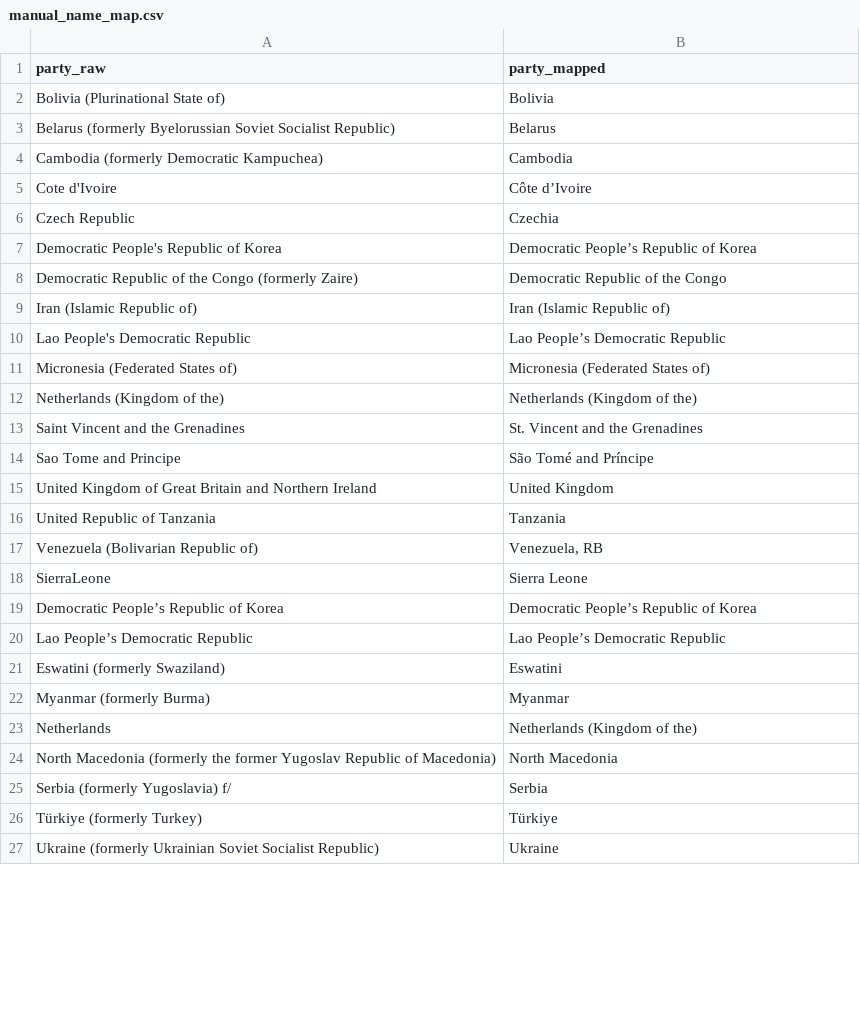
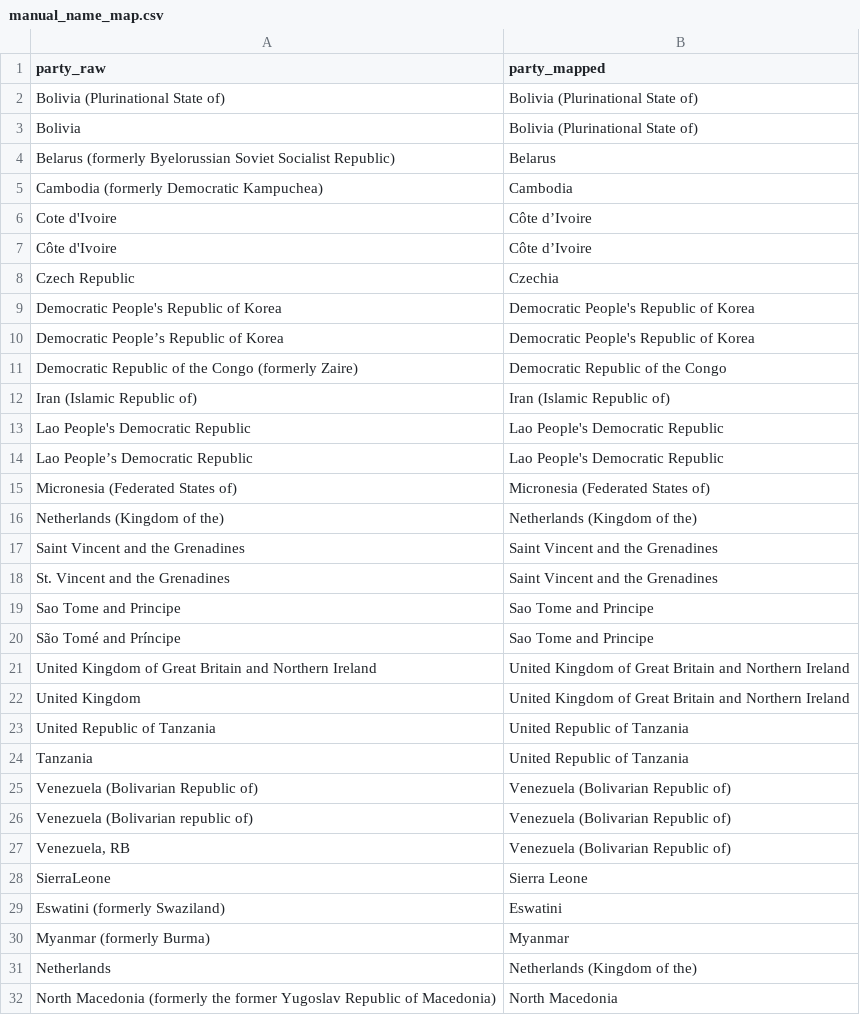
Before and after one commit to tierravivaai/cali-fund-allocation-model, a CSV file: data-raw/manual_name_map.csv, drawn as a sheet; only a part is shown; the shorter side is filled out with more unchanged rows; the diff covers the shown part only.

Commit message:
fix: resolve missing UN region mappings in data-raw
- Corrected mapping for 15+ countries to match UNSD regional names
- Fixed naming inconsistencies for Tanzania, Venezuela, Bolivia, UK, etc.
- Unified Côte d’Ivoire naming across data sources

Co-authored-by: factory-droid[bot] <138933559+factory-droid[bot]@users.noreply.github.com>

```diff
--- a/data-raw/manual_name_map.csv
+++ b/data-raw/manual_name_map.csv
@@ -1,2 +1,3 @@
 party_raw,party_mapped
-"Bolivia (Plurinational State of)",Bolivia
+"Bolivia (Plurinational State of)","Bolivia (Plurinational State of)"
+"Bolivia","Bolivia (Plurinational State of)"
@@ -5,0 +7 @@ party_raw,party_mapped
+"Côte d'Ivoire","Côte d’Ivoire"
@@ -7 +9,2 @@ party_raw,party_mapped
-"Democratic People's Republic of Korea","Democratic People’s Republic of Korea"
+"Democratic People's Republic of Korea","Democratic People's Republic of Korea"
+"Democratic People’s Republic of Korea","Democratic People's Republic of Korea"
@@ -9,9 +12,16 @@ party_raw,party_mapped
 "Iran (Islamic Republic of)","Iran (Islamic Republic of)"
-"Lao People's Democratic Republic","Lao People’s Democratic Republic"
+"Lao People's Democratic Republic","Lao People's Democratic Republic"
+"Lao People’s Democratic Republic","Lao People's Democratic Republic"
 "Micronesia (Federated States of)","Micronesia (Federated States of)"
 "Netherlands (Kingdom of the)","Netherlands (Kingdom of the)"
-"Saint Vincent and the Grenadines","St. Vincent and the Grenadines"
-"Sao Tome and Principe","São Tomé and Príncipe"
-"United Kingdom of Great Britain and Northern Ireland",United Kingdom
-"United Republic of Tanzania",Tanzania
-"Venezuela (Bolivarian Republic of)","Venezuela, RB"
+"Saint Vincent and the Grenadines","Saint Vincent and the Grenadines"
+"St. Vincent and the Grenadines","Saint Vincent and the Grenadines"
+"Sao Tome and Principe","Sao Tome and Principe"
+"São Tomé and Príncipe","Sao Tome and Principe"
+"United Kingdom of Great Britain and Northern Ireland","United Kingdom of Great Britain and Northern Ireland"
+"United Kingdom","United Kingdom of Great Britain and Northern Ireland"
+"United Republic of Tanzania","United Republic of Tanzania"
+"Tanzania","United Republic of Tanzania"
+"Venezuela (Bolivarian Republic of)","Venezuela (Bolivarian Republic of)"
+"Venezuela (Bolivarian republic of)","Venezuela (Bolivarian Republic of)"
+"Venezuela, RB","Venezuela (Bolivarian Republic of)"
@@ -19,2 +28,0 @@ SierraLeone,Sierra Leone
-"Democratic People’s Republic of Korea","Democratic People’s Republic of Korea"
-"Lao People’s Democratic Republic","Lao People’s Democratic Republic"
```
Also changed, not shown: 6 added rows, 1 removed row and 6 edited cells elsewhere in this file.
